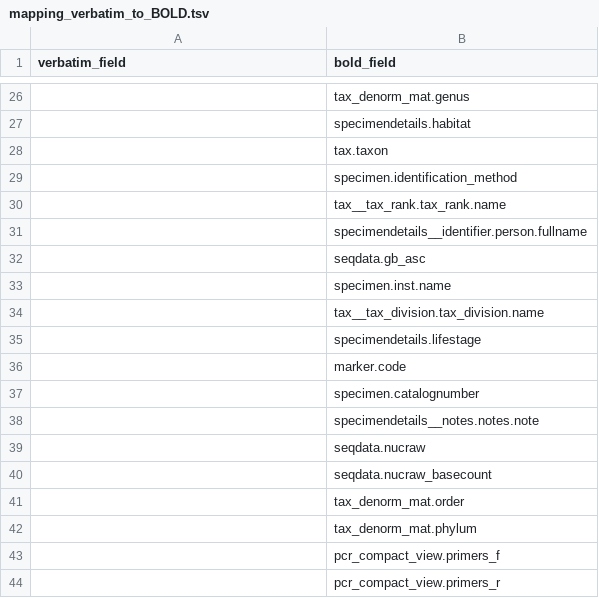
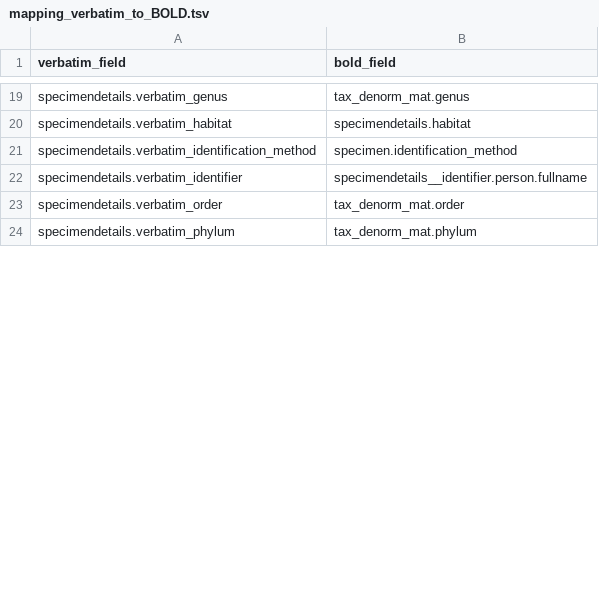
Before and after one commit to biolytica/BCDM-forensic-extension, a TSV file: mapping_verbatim_to_BOLD.tsv, drawn as a sheet; only a part is shown, gaps mark what is left out; removed rows and columns are numbered as before the commit, all else as after; the diff covers the shown part only; the diff names each change by its address in the sheet, - before the commit and + after, or states it on an @@ line.

Commit message:
Update mapping_verbatim_to_BOLD.tsv

```diff
--- a/mapping_verbatim_to_BOLD.tsv
+++ b/mapping_verbatim_to_BOLD.tsv
-A19 (verbatim_field): (empty)
+A19 (verbatim_field): specimendetails.verbatim_genus
-A20 (verbatim_field): (empty)
+A20 (verbatim_field): specimendetails.verbatim_habitat
-row 28:  | tax.taxon
-A21 (verbatim_field): (empty)
+A21 (verbatim_field): specimendetails.verbatim_identification_method
-row 30:  | tax__tax_rank.tax_rank.name
-A22 (verbatim_field): (empty)
+A22 (verbatim_field): specimendetails.verbatim_identifier
-row 32:  | seqdata.gb_asc
-row 33:  | specimen.inst.name
-row 34:  | tax__tax_division.tax_division.name
-row 35:  | specimendetails.lifestage
-row 36:  | marker.code
-row 37:  | specimen.catalognumber
-row 38:  | specimendetails__notes.notes.note
-row 39:  | seqdata.nucraw
-row 40:  | seqdata.nucraw_basecount
-A23 (verbatim_field): (empty)
+A23 (verbatim_field): specimendetails.verbatim_order
-A24 (verbatim_field): (empty)
+A24 (verbatim_field): specimendetails.verbatim_phylum
-row 43:  | pcr_compact_view.primers_f
-row 44:  | pcr_compact_view.primers_r
```
Also changed, not shown: 11 added rows, 40 removed rows and 14 edited cells elsewhere in this file.
